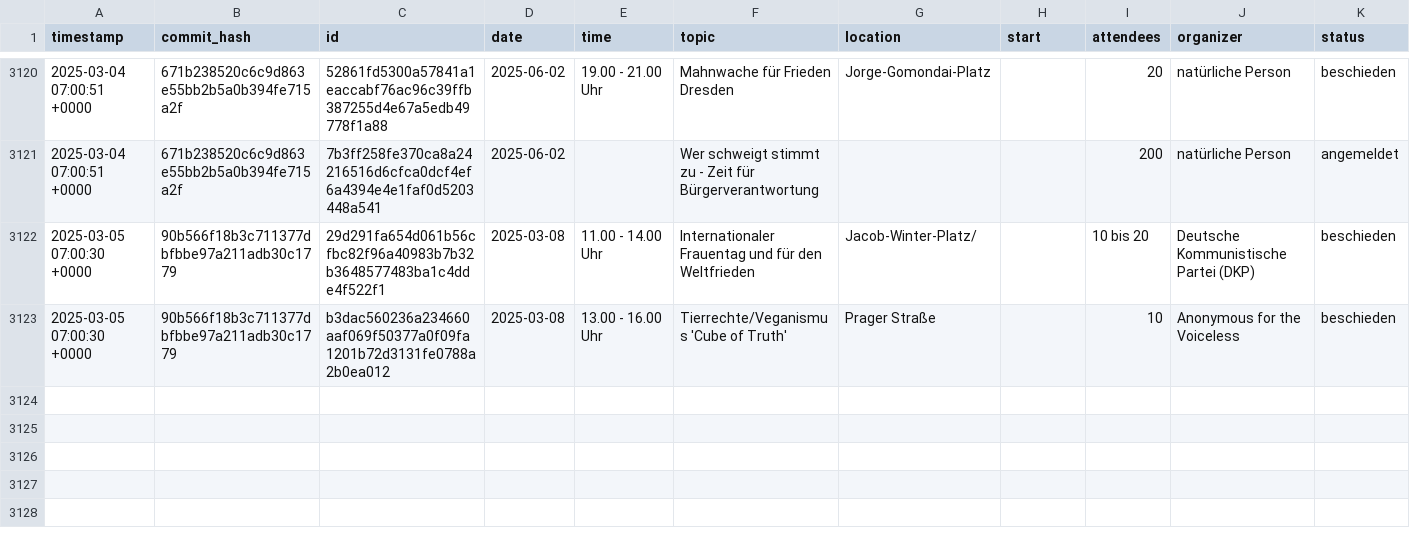
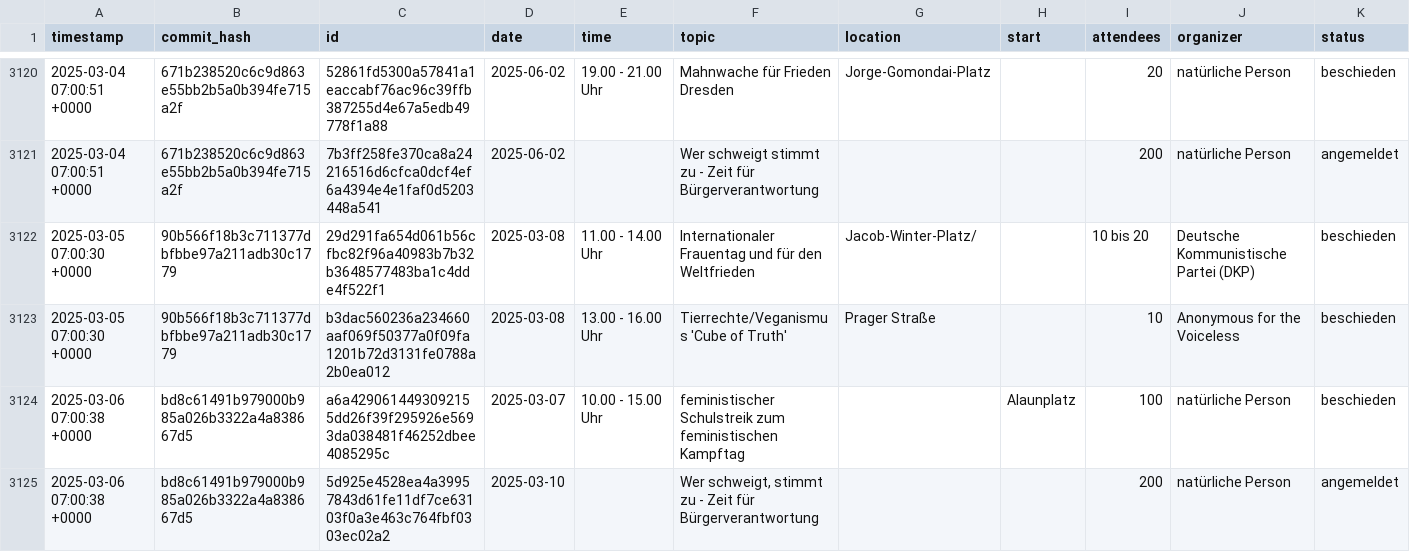
Before and after one commit to kiliankoe/versammlungen-in-dresden, a CSV file: assemblies.csv, drawn as a sheet; only a part is shown, gaps mark what is left out; the diff names each change by its address in the sheet, - before the commit and + after, or states it on an @@ line.

```diff
--- a/assemblies.csv
+++ b/assemblies.csv
+row 3124: 2025-03-06 07:00:38 +0000 | bd8c61491b979000b985a026b3322a4a838667d5 | a6a4290614493092155dd26f39f295926e5693da038481f46252dbee4085295c | 2025-03-07 | 10.00 - 15.00 Uhr | feministischer Schulstreik zum feministischen Kampftag |  | Alaunplatz | 100 | natürliche Person | beschieden
+row 3125: 2025-03-06 07:00:38 +0000 | bd8c61491b979000b985a026b3322a4a838667d5 | 5d925e4528ea4a39957843d61fe11df7ce63103f0a3e463c764fbf0303ec02a2 | 2025-03-10 |  | Wer schweigt, stimmt zu - Zeit für Bürgerverantwortung |  |  | 200 | natürliche Person | angemeldet
```
